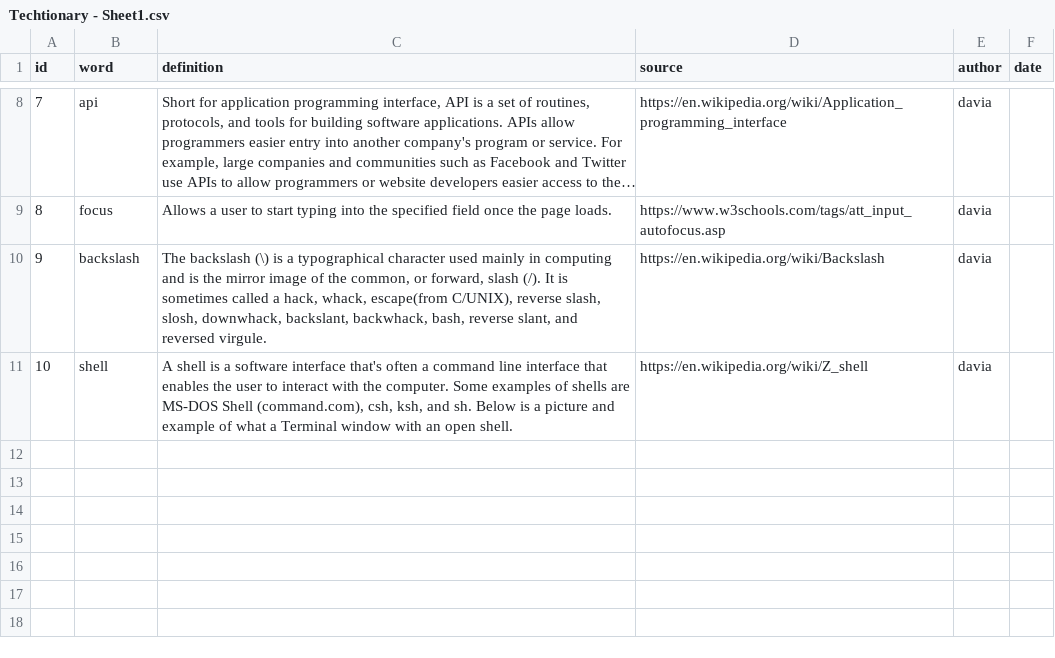
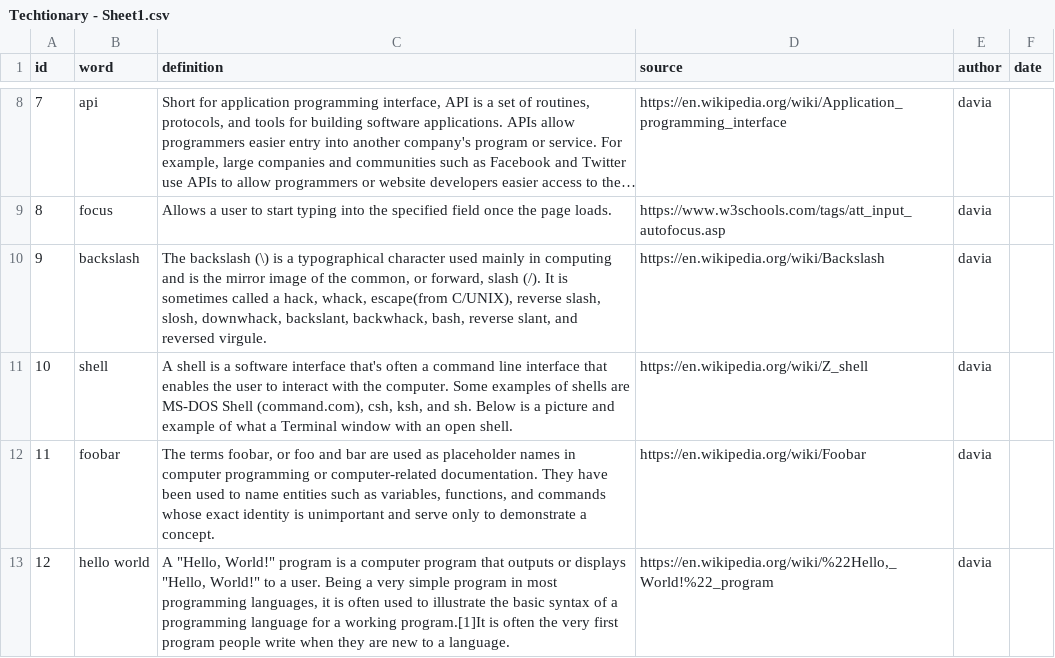
Before and after one commit to daviadenisco/Techtionary, a CSV file: Techtionary - Sheet1.csv, drawn as a sheet; only a part is shown, gaps mark what is left out; long unchanged cells end in ….

```diff
--- a/Techtionary - Sheet1.csv
+++ b/Techtionary - Sheet1.csv
@@ -11 +11,3 @@ id,word,definition,source,author,date
 10,shell,"A shell is a software interface that's often a command line interface that enables the user to interact with the computer. Some examples of shells are MS-DOS Shell (command.com), csh, ksh, and sh. Below is a picture and example of what a Terminal window with an open shell.",https://en.wikipedia.org/wiki/Z_shell,davia,
+11,foobar,"The terms foobar, or foo and bar are used as placeholder names in computer programming or computer-related documentation. They have been used to name entities such as variables, functions, and commands whose exact identity is unimportant and serve only to demonstrate a concept.",https://en.wikipedia.org/wiki/Foobar,davia,
+12,hello world,"A ""Hello, World!"" program is a computer program that outputs or displays ""Hello, World!"" to a user. Being a very simple program in most programming languages, it is often used to illustrate the basic syntax of a programming language for a working program.[1]It is often the very first program people write when they are new to a language.","https://en.wikipedia.org/wiki/%22Hello,_World!%22_program",davia,
```
Also changed, not shown: 7 other files.
